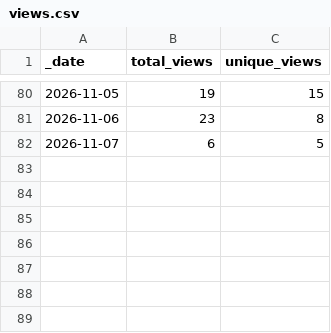
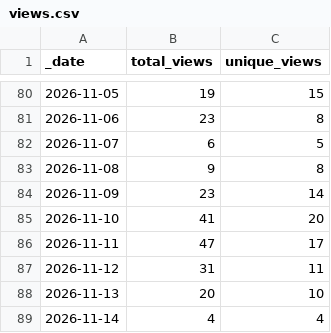
Before and after one commit to JoshuaMHardy/proteindj, a CSV file: traffic/views.csv, drawn as a sheet; only a part is shown, gaps mark what is left out; the diff names each change by its address in the sheet, - before the commit and + after, or states it on an @@ line.

Commit message:
Update ProteinDJ upstream traffic data

```diff
--- a/traffic/views.csv
+++ b/traffic/views.csv
+row 83: 2026-11-08 | 9 | 8
+row 84: 2026-11-09 | 23 | 14
+row 85: 2026-11-10 | 41 | 20
+row 86: 2026-11-11 | 47 | 17
+row 87: 2026-11-12 | 31 | 11
+row 88: 2026-11-13 | 20 | 10
+row 89: 2026-11-14 | 4 | 4
```
Also changed, not shown: traffic/clones.csv, 1 other file.
